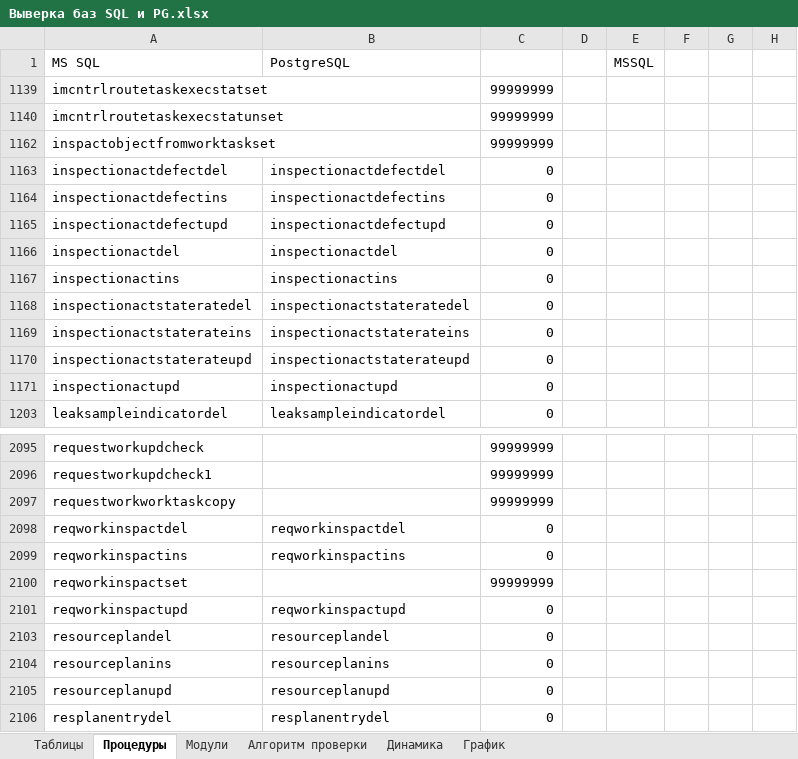
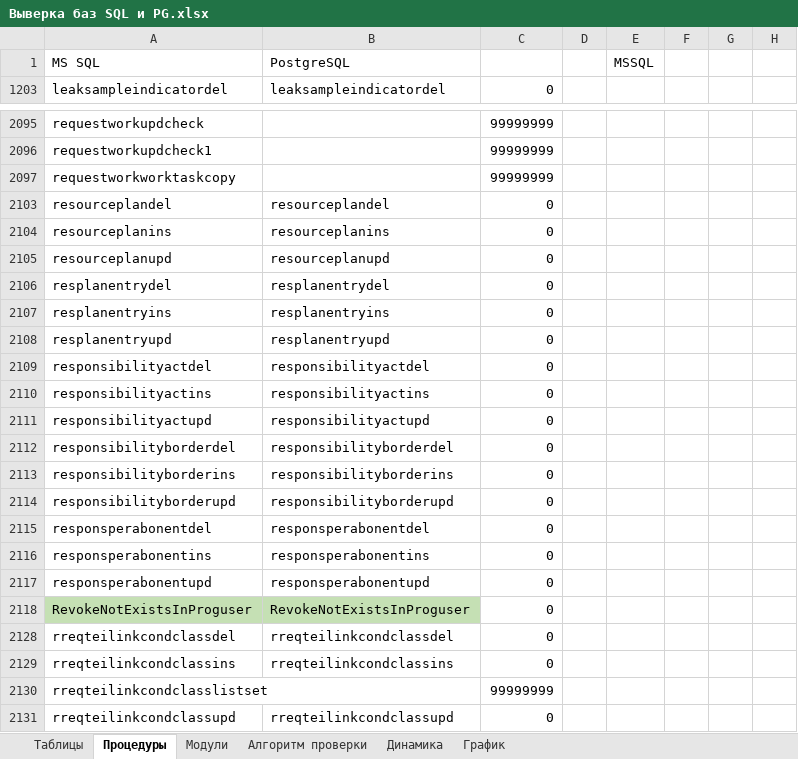
Before and after one commit to dubinskiyav/PostgreSQL, an Excel workbook: Выверка баз SQL и PG.xlsx, sheet Процедуры, drawn as a sheet; only a part is shown, gaps mark what is left out; the shorter side is filled out with more unchanged rows; values as stored, in another font and other column widths than the file's, no borders; the diff names each change by its address in the sheet, - before the commit and + after, or states it on an @@ line.

Commit message:
20201112 еще раз

```diff
--- a/Выверка баз SQL и PG.xlsx (sheet Процедуры)
+++ b/Выверка баз SQL и PG.xlsx (sheet Процедуры)
-row 1139: imcntrlroutetaskexecstatset |  | 99999999
-row 1140: imcntrlroutetaskexecstatunset |  | 99999999
-row 1162: inspactobjectfromworktaskset |  | 99999999
-row 1163: inspectionactdefectdel | inspectionactdefectdel | 0
-row 1164: inspectionactdefectins | inspectionactdefectins | 0
-row 1165: inspectionactdefectupd | inspectionactdefectupd | 0
-row 1166: inspectionactdel | inspectionactdel | 0
-row 1167: inspectionactins | inspectionactins | 0
-row 1168: inspectionactstateratedel | inspectionactstateratedel | 0
-row 1169: inspectionactstaterateins | inspectionactstaterateins | 0
-row 1170: inspectionactstaterateupd | inspectionactstaterateupd | 0
-row 1171: inspectionactupd | inspectionactupd | 0
-row 2098: reqworkinspactdel | reqworkinspactdel | 0
-row 2099: reqworkinspactins | reqworkinspactins | 0
-row 2100: reqworkinspactset |  | 99999999
-row 2101: reqworkinspactupd | reqworkinspactupd | 0
```
Also changed, not shown: sheet Модули, hidden cells.
